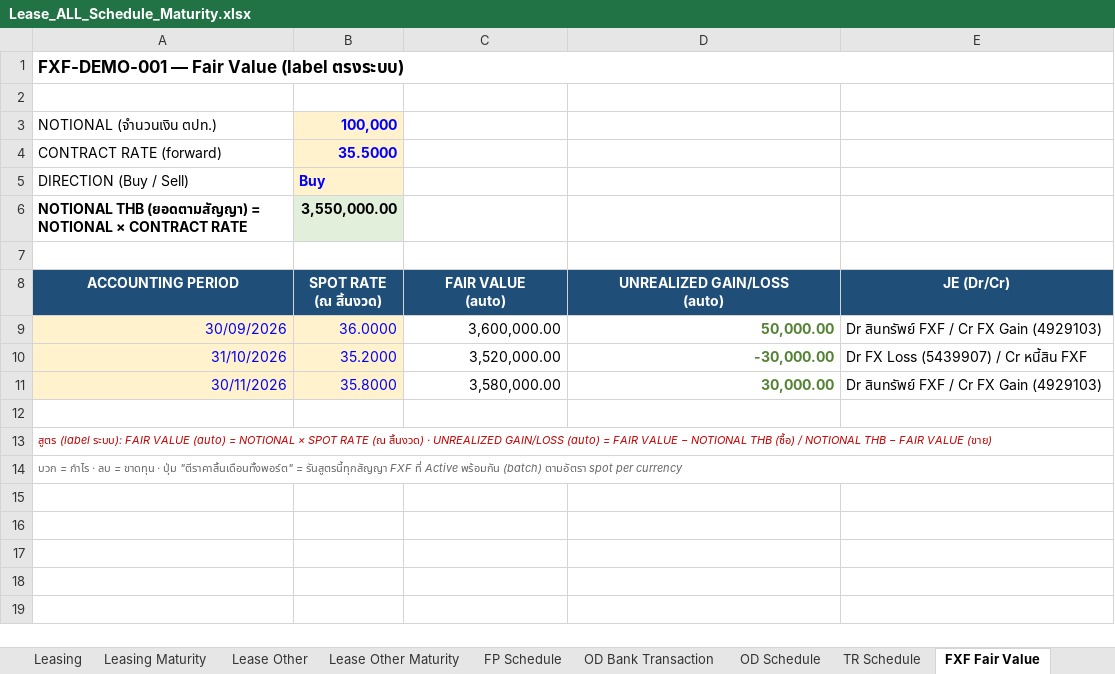
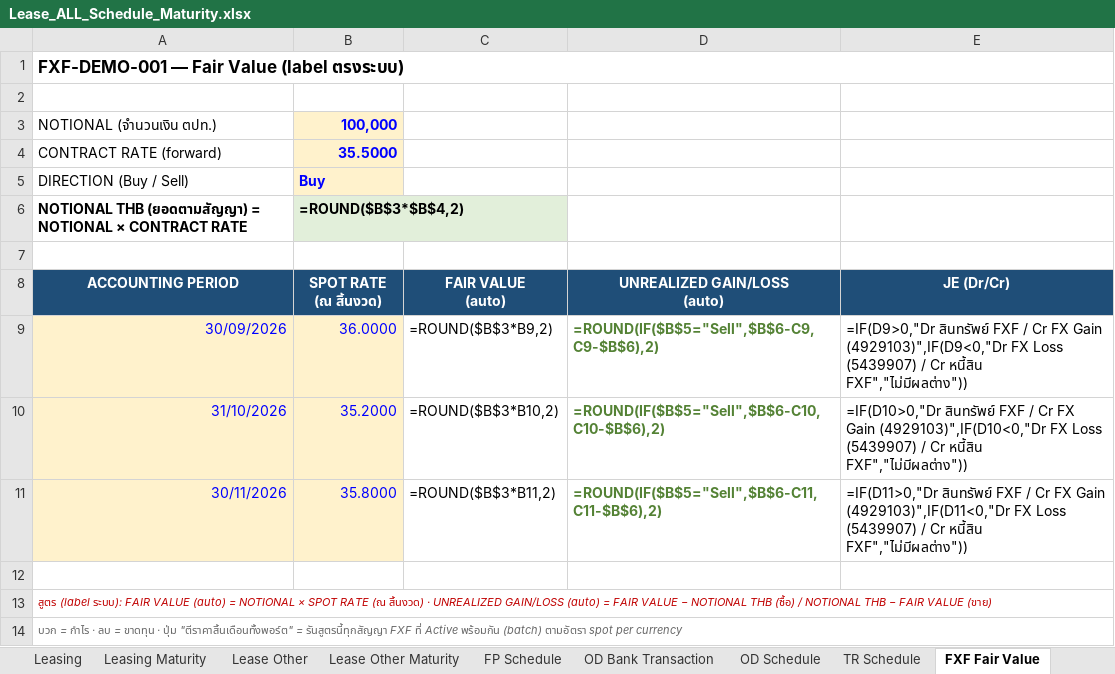
Before and after one commit to wathanyuok/mgc, an Excel workbook: Lease_ALL_Schedule_Maturity.xlsx, sheet FXF Fair Value, drawn as a sheet; values as stored, in another font and other column widths than the file's, no borders; formulas without a stored value are shown as written; the diff names each change by its address in the sheet, - before the commit and + after, or states it on an @@ line.

```diff
--- a/Lease_ALL_Schedule_Maturity.xlsx (sheet FXF Fair Value)
+++ b/Lease_ALL_Schedule_Maturity.xlsx (sheet FXF Fair Value)
-B6 (SPOT RATE (ณ สิ้นงวด)): 3,550,000.00
+B6 (SPOT RATE (ณ สิ้นงวด)): =ROUND($B$3*$B$4,2)
-C9 (FAIR VALUE (auto)): 3,600,000.00
+C9 (FAIR VALUE (auto)): =ROUND($B$3*B9,2)
-D9 (UNREALIZED GAIN/LOSS (auto)): 50,000.00
+D9 (UNREALIZED GAIN/LOSS (auto)): =ROUND(IF($B$5="Sell",$B$6-C9,C9-$B$6),2)
-E9 (JE (Dr/Cr)): Dr สินทรัพย์ FXF / Cr FX Gain (4929103)
+E9 (JE (Dr/Cr)): =IF(D9>0,"Dr สินทรัพย์ FXF / Cr FX Gain (4929103)",IF(D9<0,"Dr FX Loss (5439907) / Cr หนี้สิน FXF","ไม่มีผลต่าง"))
-C10 (FAIR VALUE (auto)): 3,520,000.00
+C10 (FAIR VALUE (auto)): =ROUND($B$3*B10,2)
-D10 (UNREALIZED GAIN/LOSS (auto)): -30,000.00
+D10 (UNREALIZED GAIN/LOSS (auto)): =ROUND(IF($B$5="Sell",$B$6-C10,C10-$B$6),2)
-E10 (JE (Dr/Cr)): Dr FX Loss (5439907) / Cr หนี้สิน FXF
+E10 (JE (Dr/Cr)): =IF(D10>0,"Dr สินทรัพย์ FXF / Cr FX Gain (4929103)",IF(D10<0,"Dr FX Loss (5439907) / Cr หนี้สิน FXF","ไม่มีผลต่าง"))
-C11 (FAIR VALUE (auto)): 3,580,000.00
+C11 (FAIR VALUE (auto)): =ROUND($B$3*B11,2)
-D11 (UNREALIZED GAIN/LOSS (auto)): 30,000.00
+D11 (UNREALIZED GAIN/LOSS (auto)): =ROUND(IF($B$5="Sell",$B$6-C11,C11-$B$6),2)
-E11 (JE (Dr/Cr)): Dr สินทรัพย์ FXF / Cr FX Gain (4929103)
+E11 (JE (Dr/Cr)): =IF(D11>0,"Dr สินทรัพย์ FXF / Cr FX Gain (4929103)",IF(D11<0,"Dr FX Loss (5439907) / Cr หนี้สิน FXF","ไม่มีผลต่าง"))
```
Also changed, not shown: sheet HP Amortization, sheet Lease Other, sheet Leasing, sheet FP Schedule, sheet PN Schedule, sheet LC Schedule, 7 more sheets, other sheet tabs, 11 other files.
